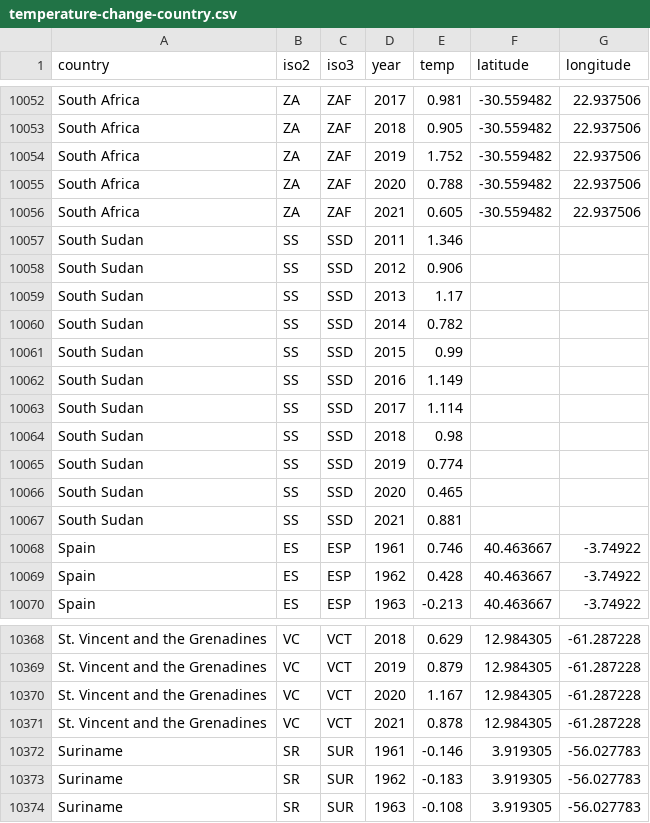
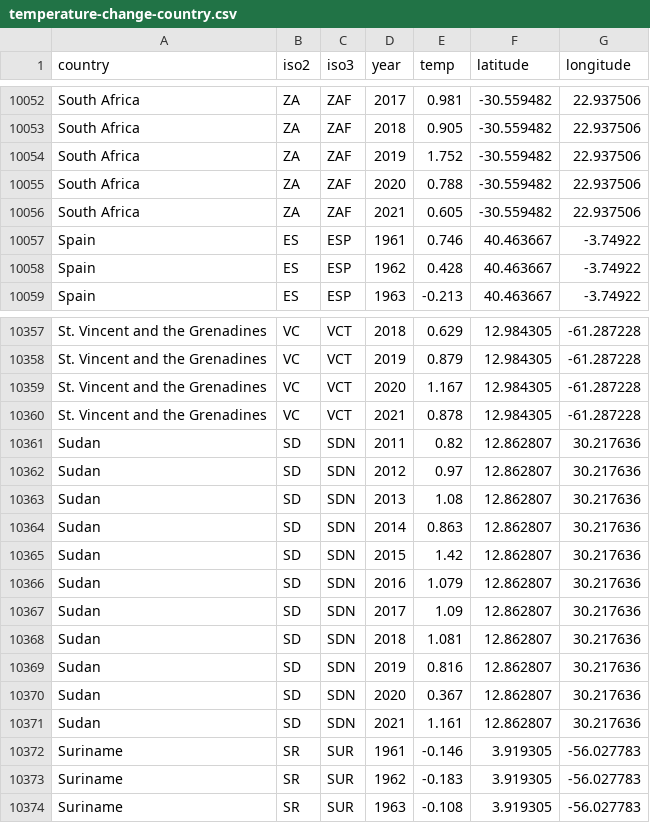
Before and after one commit to avatorl/DataViz-Vega, a CSV file: warming-heatmap/temperature-change-country.csv, drawn as a sheet; only a part is shown, gaps mark what is left out; removed rows and columns are numbered as before the commit, all else as after; the diff names each change by its address in the sheet, - before the commit and + after, or states it on an @@ line.

Commit message:
Update temperature-change-country.csv

```diff
--- a/warming-heatmap/temperature-change-country.csv
+++ b/warming-heatmap/temperature-change-country.csv
-row 10057: South Sudan | SS | SSD | 2011 | 1.346
-row 10058: South Sudan | SS | SSD | 2012 | 0.906
-row 10059: South Sudan | SS | SSD | 2013 | 1.17
-row 10060: South Sudan | SS | SSD | 2014 | 0.782
-row 10061: South Sudan | SS | SSD | 2015 | 0.99
-row 10062: South Sudan | SS | SSD | 2016 | 1.149
-row 10063: South Sudan | SS | SSD | 2017 | 1.114
-row 10064: South Sudan | SS | SSD | 2018 | 0.98
-row 10065: South Sudan | SS | SSD | 2019 | 0.774
-row 10066: South Sudan | SS | SSD | 2020 | 0.465
-row 10067: South Sudan | SS | SSD | 2021 | 0.881
+row 10361: Sudan | SD | SDN | 2011 | 0.82 | 12.862807 | 30.217636
+row 10362: Sudan | SD | SDN | 2012 | 0.97 | 12.862807 | 30.217636
+row 10363: Sudan | SD | SDN | 2013 | 1.08 | 12.862807 | 30.217636
+row 10364: Sudan | SD | SDN | 2014 | 0.863 | 12.862807 | 30.217636
+row 10365: Sudan | SD | SDN | 2015 | 1.42 | 12.862807 | 30.217636
+row 10366: Sudan | SD | SDN | 2016 | 1.079 | 12.862807 | 30.217636
+row 10367: Sudan | SD | SDN | 2017 | 1.09 | 12.862807 | 30.217636
+row 10368: Sudan | SD | SDN | 2018 | 1.081 | 12.862807 | 30.217636
+row 10369: Sudan | SD | SDN | 2019 | 0.816 | 12.862807 | 30.217636
+row 10370: Sudan | SD | SDN | 2020 | 0.367 | 12.862807 | 30.217636
+row 10371: Sudan | SD | SDN | 2021 | 1.161 | 12.862807 | 30.217636
```
